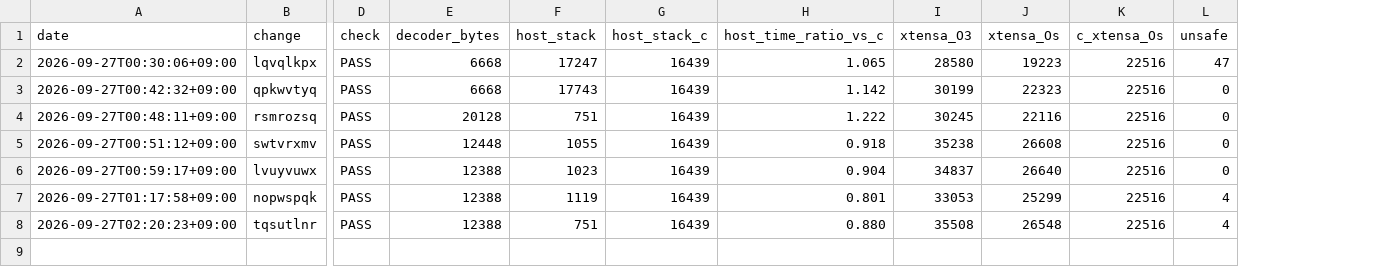
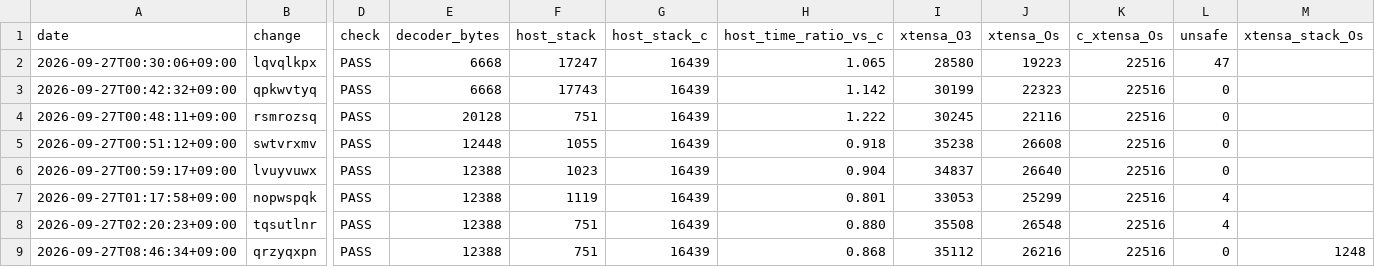
Before and after one commit to boppofun/mbop3, a TSV file: metrics/history.tsv, drawn as a sheet; only a part is shown, gaps mark what is left out; rows hold the shown columns only; the diff names each change by its address in the sheet, - before the commit and + after, or states it on an @@ line.

Commit message:
fix panic on MPEG-2.5 8 kHz mixed blocks (reproduce minimp3's reorder overrun)
Found by just check-full (100 mutations per file): a header bit flip gave
an MPEG-2.5 8 kHz mixed block frame. minimp3 starts the short block reorder
after 4 * 18 long values but its mixed band table only covers 48, so the
last band runs 24 values past the channel's 576, into the next field of its
scratch struct (channel 1's grbuf, or scf). mbop3 panicked on the slice
bounds; it now reorders through that same memory, matching minimp3 exactly.
Adds mbop3/tests/regressions.rs with the input.

Also: sizecheck without the profile feature, record an Xtensa stack
estimate, unsafe count excludes the dev-only profile module.

```diff
--- a/metrics/history.tsv
+++ b/metrics/history.tsv
+column M (xtensa_stack_Os), empty
+row 9: 2026-09-27T08:46:34+09:00 | qrzyqxpn | PASS | 12388 | 751 | 16439 | 0.868 | 35112 | 26216 | 22516 | 0 | 1248
```
Also changed, not shown: 11 other files.
